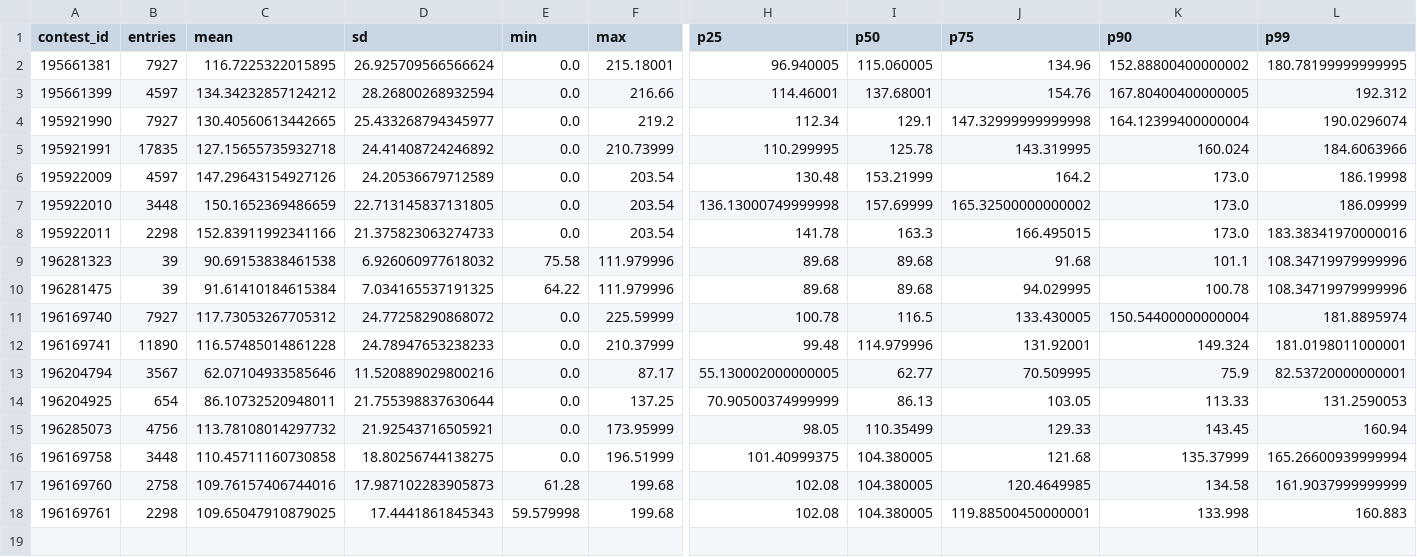
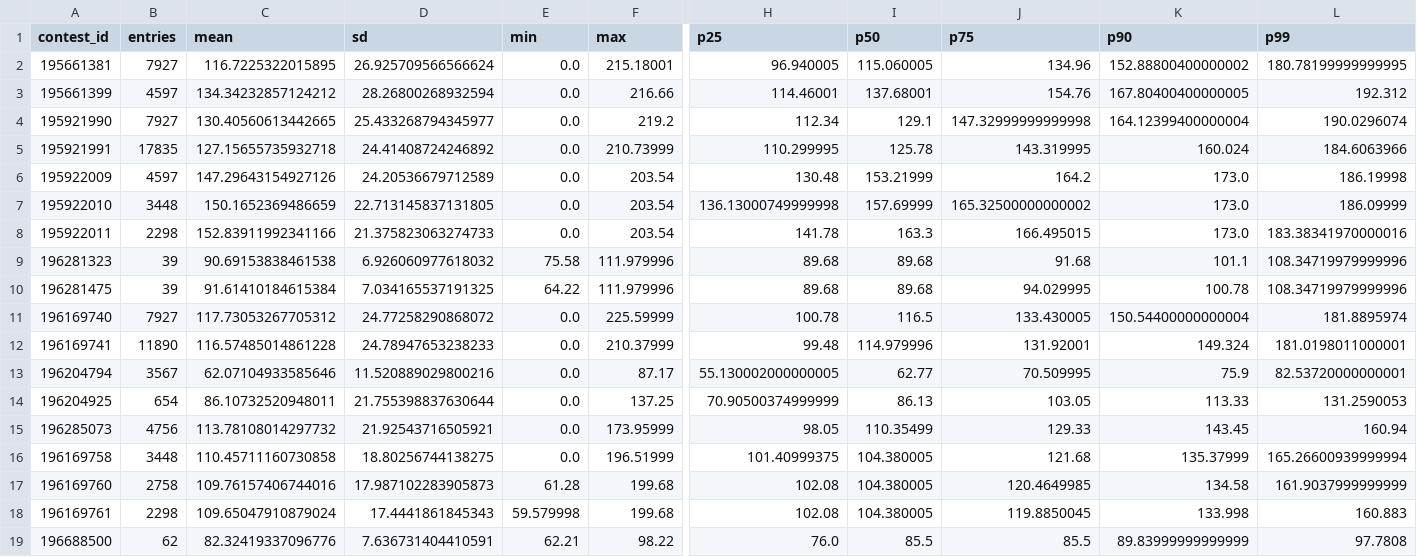
Before and after one commit to CSenhouse/dfs-dashboard, a CSV file: data/contest_fields.csv, drawn as a sheet; only a part is shown, gaps mark what is left out; rows hold the shown columns only; the diff names each change by its address in the sheet, - before the commit and + after, or states it on an @@ line.

```diff
--- a/data/contest_fields.csv
+++ b/data/contest_fields.csv
-C18 (mean): 109.65047910879025
+C18 (mean): 109.65047910879024
-J18 (p75): 119.88500450000001
+J18 (p75): 119.8850045
+row 19: 196688500 | 62 | 82.32419337096776 | 7.636731404410591 | 62.21 | 98.22 | 76.0 | 85.5 | 85.5 | 89.83999999999999 | 97.7808
```
Also changed, not shown: data/observed_cash_lines.csv, 1 other file.
